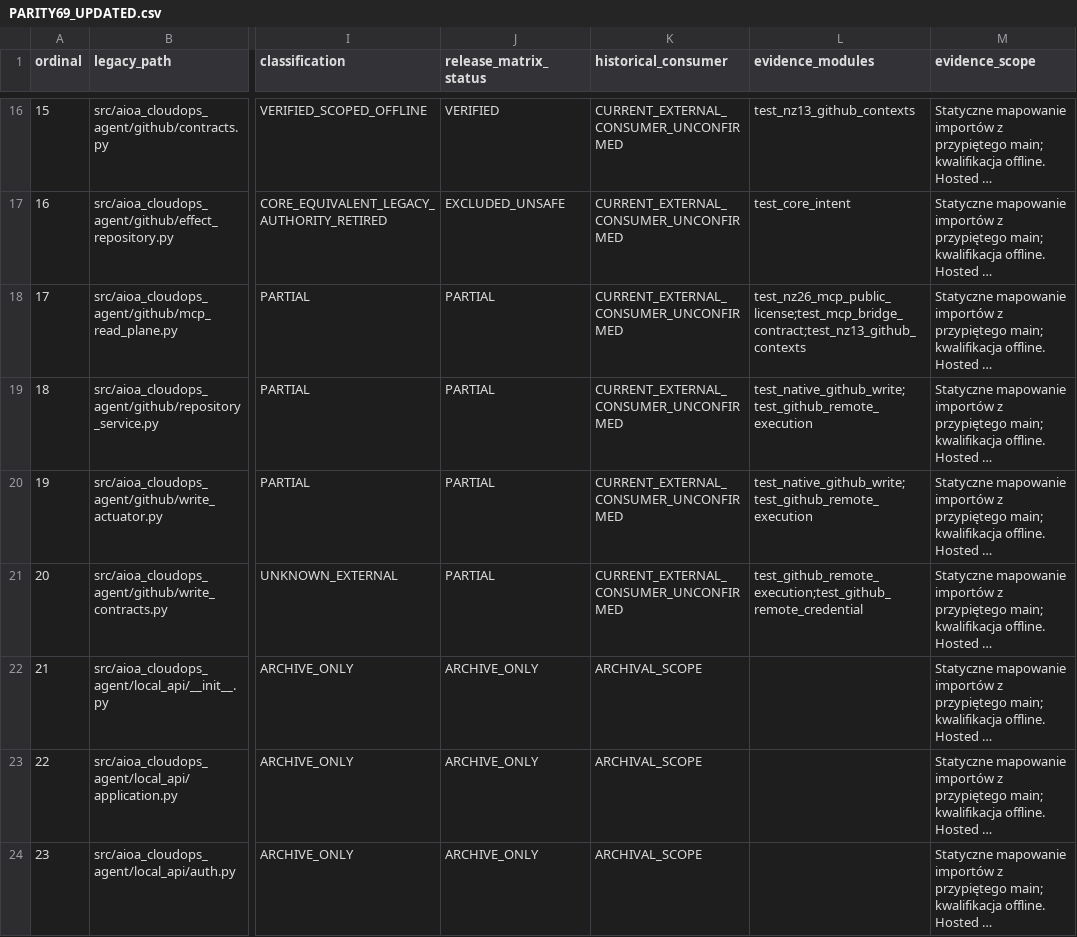
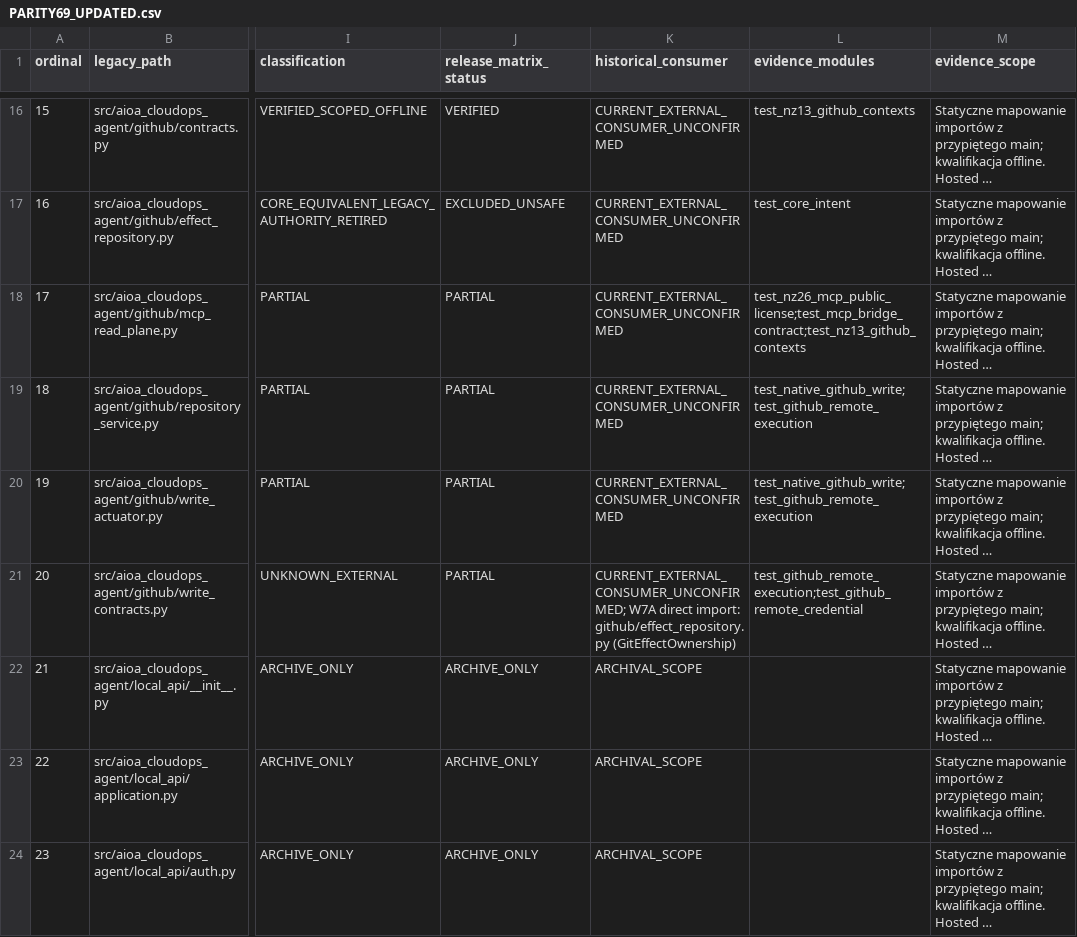
Before and after one commit to luciferprosun/AIOA-spArkHAT, a CSV file: docs/unification/cloud-consolidation/PARITY69_UPDATED.csv, drawn as a sheet; only a part is shown, gaps mark what is left out; long unchanged cells end in …; the diff covers the shown part only; the diff names each change by its address in the sheet, - before the commit and + after, or states it on an @@ line.

```diff
--- a/docs/unification/cloud-consolidation/PARITY69_UPDATED.csv
+++ b/docs/unification/cloud-consolidation/PARITY69_UPDATED.csv
-K21 (historical_consumer): CURRENT_EXTERNAL_CONSUMER_UNCONFIRMED
+K21 (historical_consumer): CURRENT_EXTERNAL_CONSUMER_UNCONFIRMED; W7A direct import: github/effect_repository.py (GitEffectOwnership)
```
Also changed, not shown: 22 edited cells elsewhere in this file, 5 other files.
